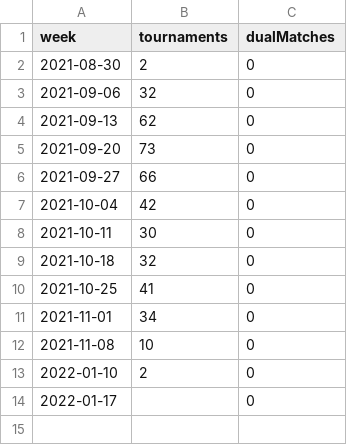
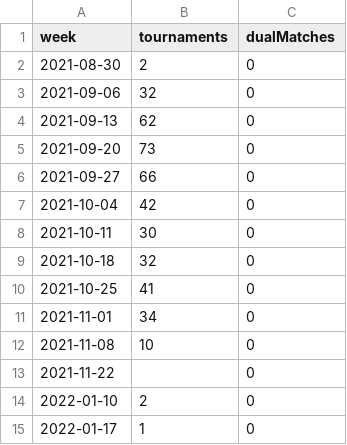
Before and after one commit to slam10s/college-data, a TSV file: 2021-22/weeks.tsv, drawn as a sheet.

```diff
--- a/2021-22/weeks.tsv
+++ b/2021-22/weeks.tsv
@@ -12,3 +12,4 @@ week	tournaments	dualMatches
 2021-11-08	10	0
+2021-11-22	  	0
 2022-01-10	 2	0
-2022-01-17	  	0
+2022-01-17	 1	0
```
Also changed, not shown: 2021-22/tournaments.tsv, 6 other files.
